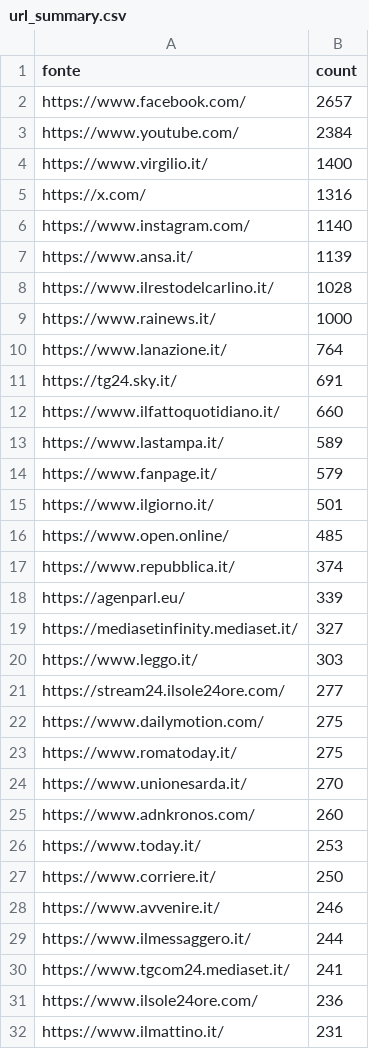
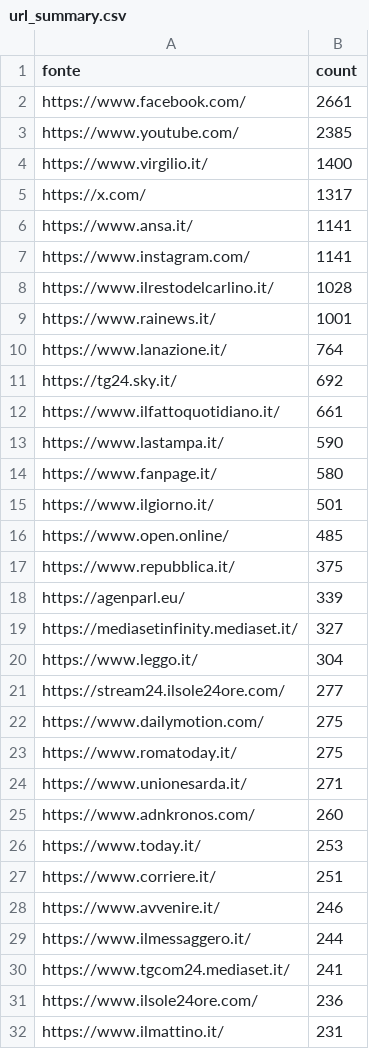
Before and after one commit to ondata/parole_che_uccidono, a CSV file: data/url_summary.csv, drawn as a sheet; only a part is shown; the diff covers the shown part only.

```diff
--- a/data/url_summary.csv
+++ b/data/url_summary.csv
@@ -1,21 +1,21 @@
 fonte,count
-https://www.facebook.com/,2657
-https://www.youtube.com/,2384
+https://www.facebook.com/,2661
+https://www.youtube.com/,2385
 https://www.virgilio.it/,1400
-https://x.com/,1316
-https://www.instagram.com/,1140
-https://www.ansa.it/,1139
+https://x.com/,1317
+https://www.ansa.it/,1141
+https://www.instagram.com/,1141
 https://www.ilrestodelcarlino.it/,1028
-https://www.rainews.it/,1000
+https://www.rainews.it/,1001
 https://www.lanazione.it/,764
-https://tg24.sky.it/,691
-https://www.ilfattoquotidiano.it/,660
-https://www.lastampa.it/,589
-https://www.fanpage.it/,579
+https://tg24.sky.it/,692
+https://www.ilfattoquotidiano.it/,661
+https://www.lastampa.it/,590
+https://www.fanpage.it/,580
 https://www.ilgiorno.it/,501
 https://www.open.online/,485
-https://www.repubblica.it/,374
+https://www.repubblica.it/,375
 https://agenparl.eu/,339
 https://mediasetinfinity.mediaset.it/,327
-https://www.leggo.it/,303
+https://www.leggo.it/,304
 https://stream24.ilsole24ore.com/,277
@@ -23,6 +23,6 @@ https://www.dailymotion.com/,275
 https://www.romatoday.it/,275
-https://www.unionesarda.it/,270
+https://www.unionesarda.it/,271
 https://www.adnkronos.com/,260
 https://www.today.it/,253
-https://www.corriere.it/,250
+https://www.corriere.it/,251
 https://www.avvenire.it/,246
```
Also changed, not shown: 30 added rows, 29 removed rows and 4 edited cells elsewhere in this file, 1 other file.
